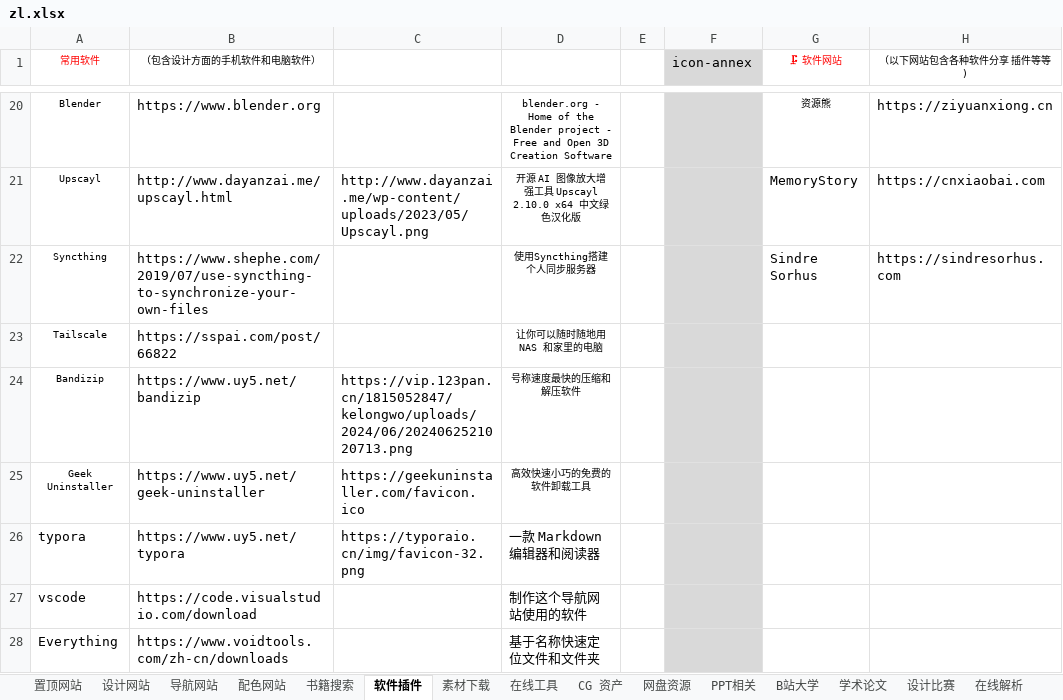
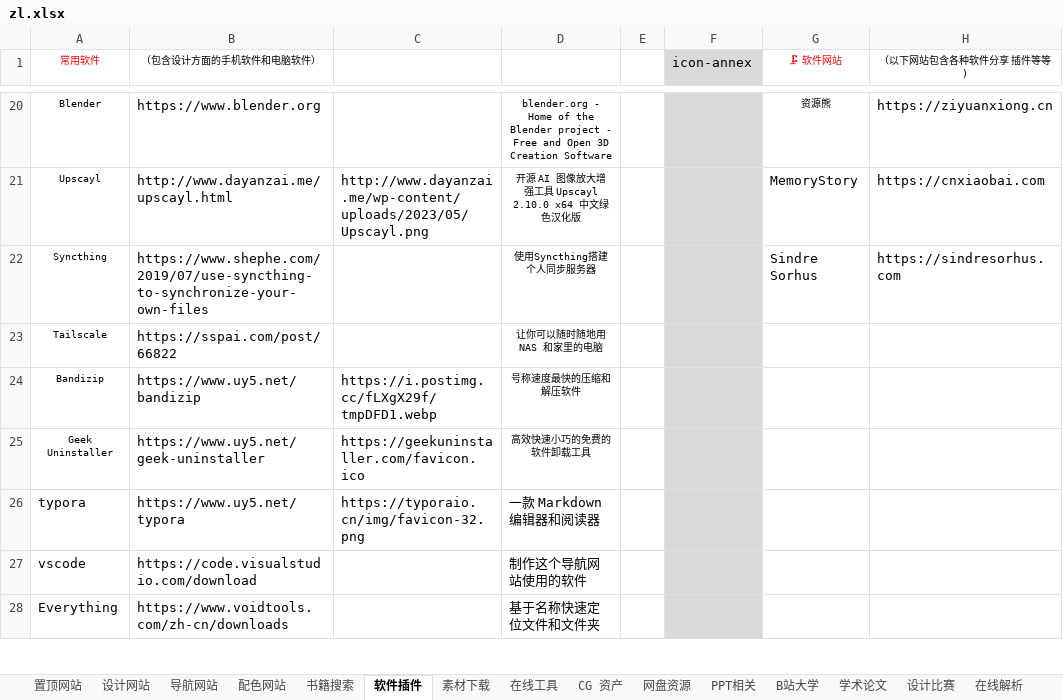
Before and after one commit to xiaolongmr/dh, an Excel workbook: zl.xlsx, sheet 软件插件, drawn as a sheet; only a part is shown, gaps mark what is left out; values as stored, in another font and other column widths than the file's, no borders; the diff names each change by its address in the sheet, - before the commit and + after, or states it on an @@ line.

Commit message:
Add files via upload

```diff
--- a/zl.xlsx (sheet 软件插件)
+++ b/zl.xlsx (sheet 软件插件)
-C24: https://vip.123pan.cn/1815052847/kelongwo/uploads/2024/06/2024062521020713.png
+C24: https://i.postimg.cc/fLXgX29f/tmpDFD1.webp
```
Also changed, not shown: sheet 在线工具, sheet 置顶网站.
